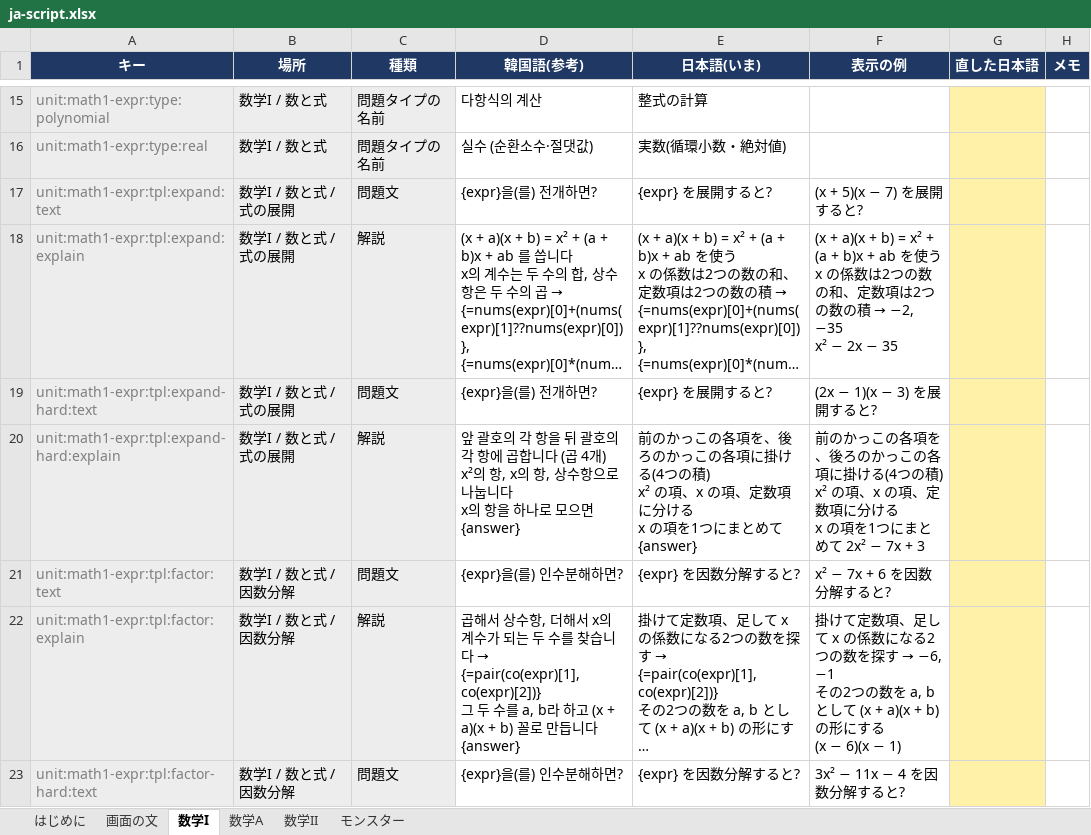
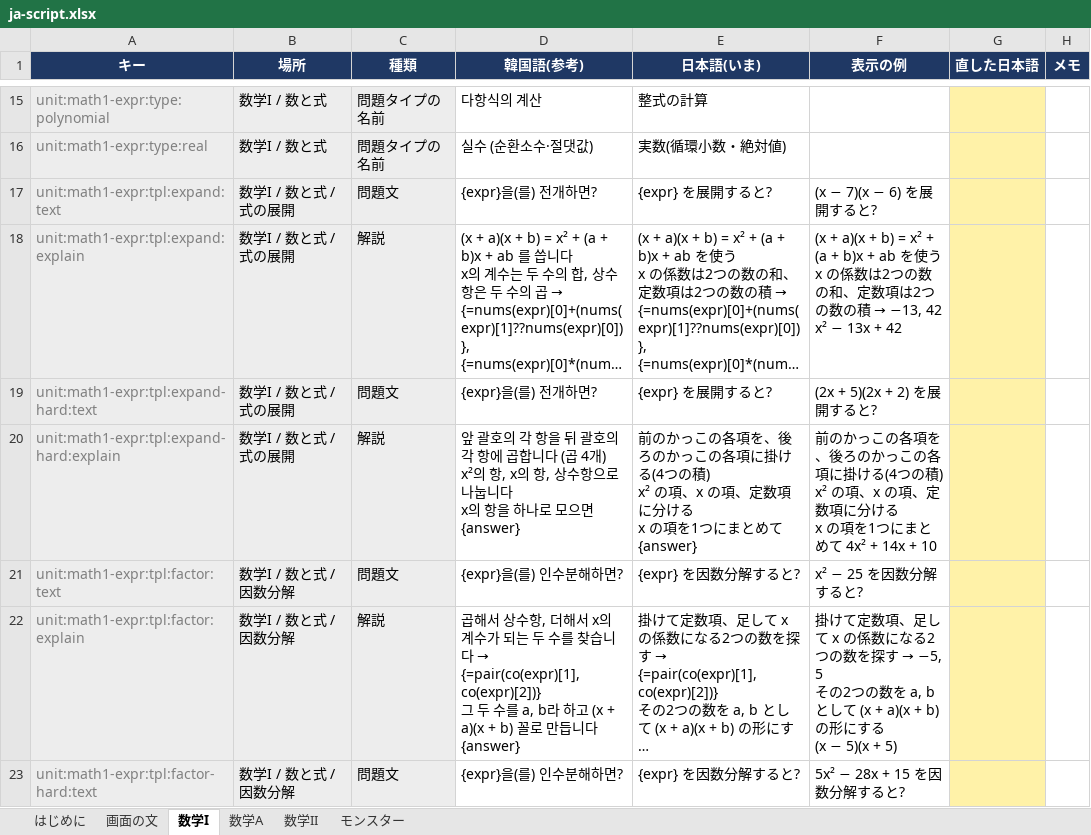
Before and after one commit to JungWanSEO/solve-the-tower, an Excel workbook: script/ja-script.xlsx, sheet 数学I, drawn as a sheet; only a part is shown, gaps mark what is left out; long unchanged cells end in …; values as stored, in another font and other column widths than the file's, no borders; ↵ is a line break in a cell; the diff covers the shown part only; the diff names each change by its address in the sheet, - before the commit and + after, or states it on an @@ line.

```diff
--- a/script/ja-script.xlsx (sheet 数学I)
+++ b/script/ja-script.xlsx (sheet 数学I)
-F17 (表示の例): (x + 5)(x − 7) を展開すると?
+F17 (表示の例): (x − 7)(x − 6) を展開すると?
@@ F18 (表示の例): …の積 → −2, −35 ↵ x² − 2x − 35 → …の積 → −13, 42 ↵ x² − 13x + 42 @@
-F19 (表示の例): (2x − 1)(x − 3) を展開すると?
+F19 (表示の例): (2x + 5)(2x + 2) を展開すると?
-F20 (表示の例): …とめて 2x² − 7x + 3
+F20 (表示の例): …とめて 4x² + 14x + 10
-F21 (表示の例): x² − 7x + 6 を因数分解すると?
+F21 (表示の例): x² − 25 を因数分解すると?
@@ F22 (表示の例): …探す → −6, −1 ↵ その2つの数を a, b として (x + a)(x + b) の形にする ↵ (x − 6)(x − 1) → …探す → −5, 5 ↵ その2つの数を a, b として (x + a)(x + b) の形にする ↵ (x − 5)(x + 5) @@
-F23 (表示の例): 3x² − 11x − 4 を因数分解すると?
+F23 (表示の例): 5x² − 28x + 15 を因数分解すると?
```
Also changed, not shown: 167 edited cells elsewhere in this sheet, sheet 数学II, sheet 画面の文, sheet 数学A, sheet モンスター, sheet はじめに, 17 other files.
